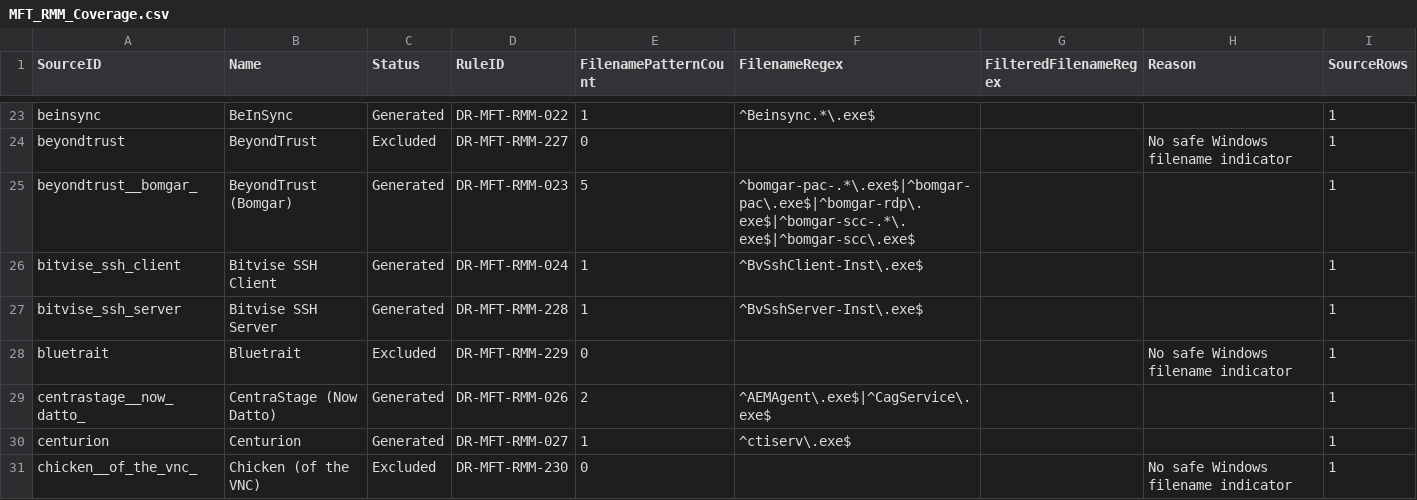
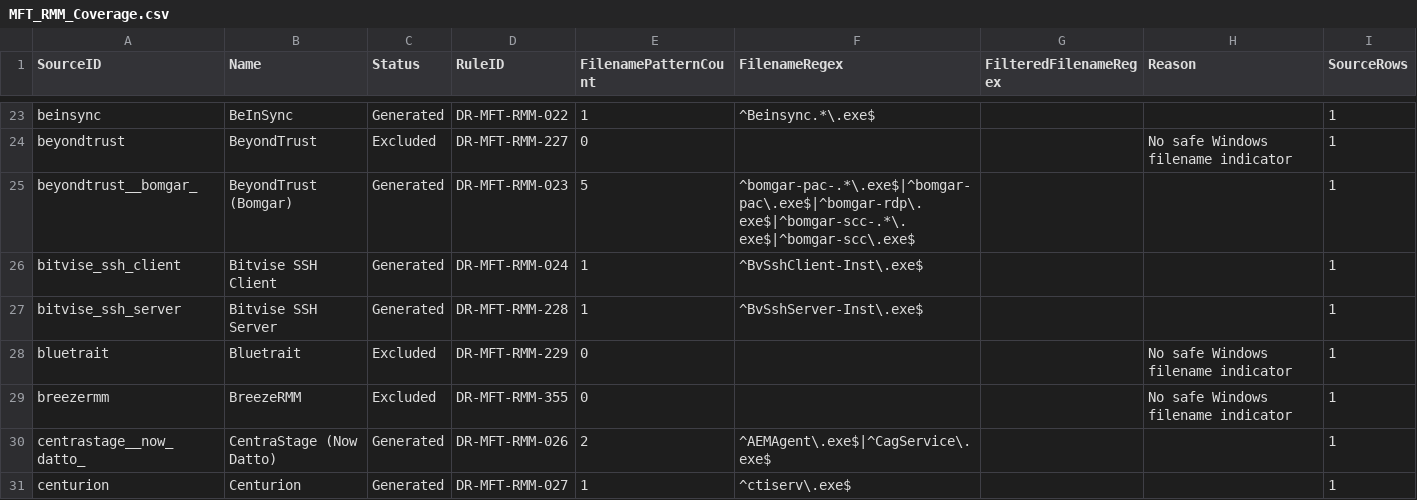
Before and after one commit to Ununp3ntium115/Custom-Yara-Rules, a CSV file: detection-data/MFT_RMM_Coverage.csv, drawn as a sheet; only a part is shown, gaps mark what is left out; the shorter side is filled out with more unchanged rows.

```diff
--- a/detection-data/MFT_RMM_Coverage.csv
+++ b/detection-data/MFT_RMM_Coverage.csv
@@ -28,2 +28,3 @@ bitvise_ssh_server,Bitvise SSH Server,Generated,DR-MFT-RMM-228,1,^BvSshServer-In
 bluetrait,Bluetrait,Excluded,DR-MFT-RMM-229,0,,,No safe Windows filename indicator,1
+breezermm,BreezeRMM,Excluded,DR-MFT-RMM-355,0,,,No safe Windows filename indicator,1
 centrastage__now_datto_,CentraStage (Now Datto),Generated,DR-MFT-RMM-026,2,^AEMAgent\.exe$|^CagService\.exe$,,,1
```
Also changed, not shown: detection-data/MFT_RMM_IDs.csv, detection-data/drivers_malicious.csv, 20 other files.
